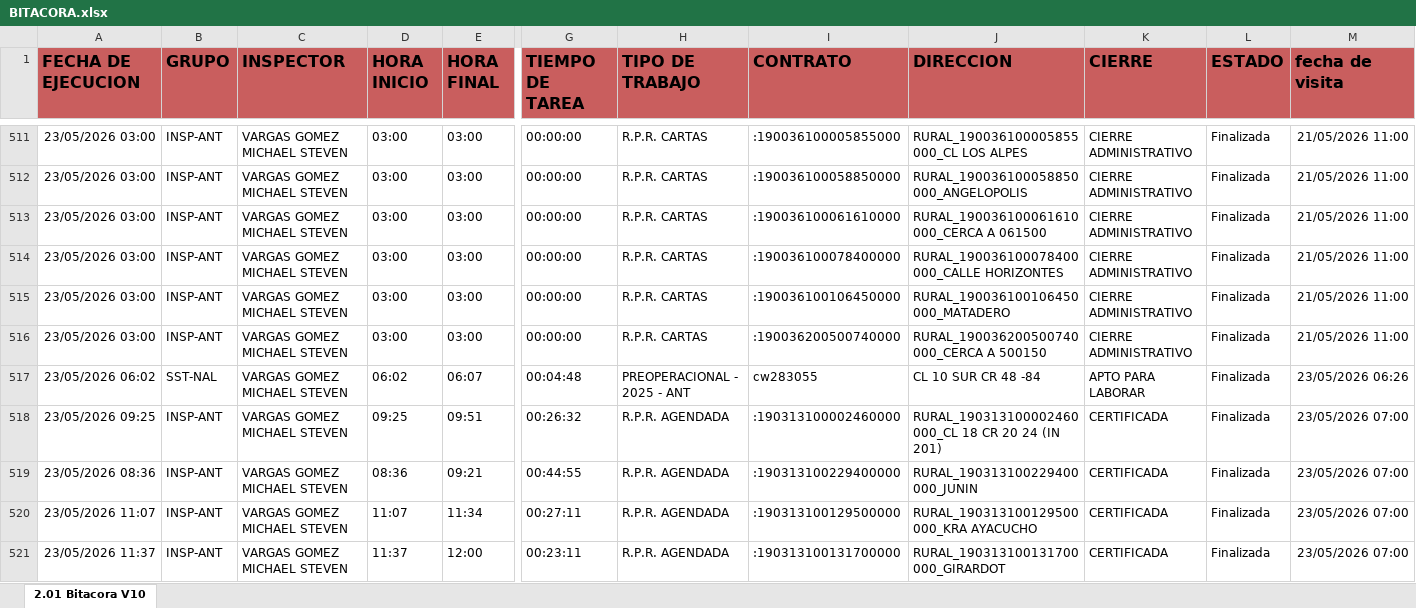
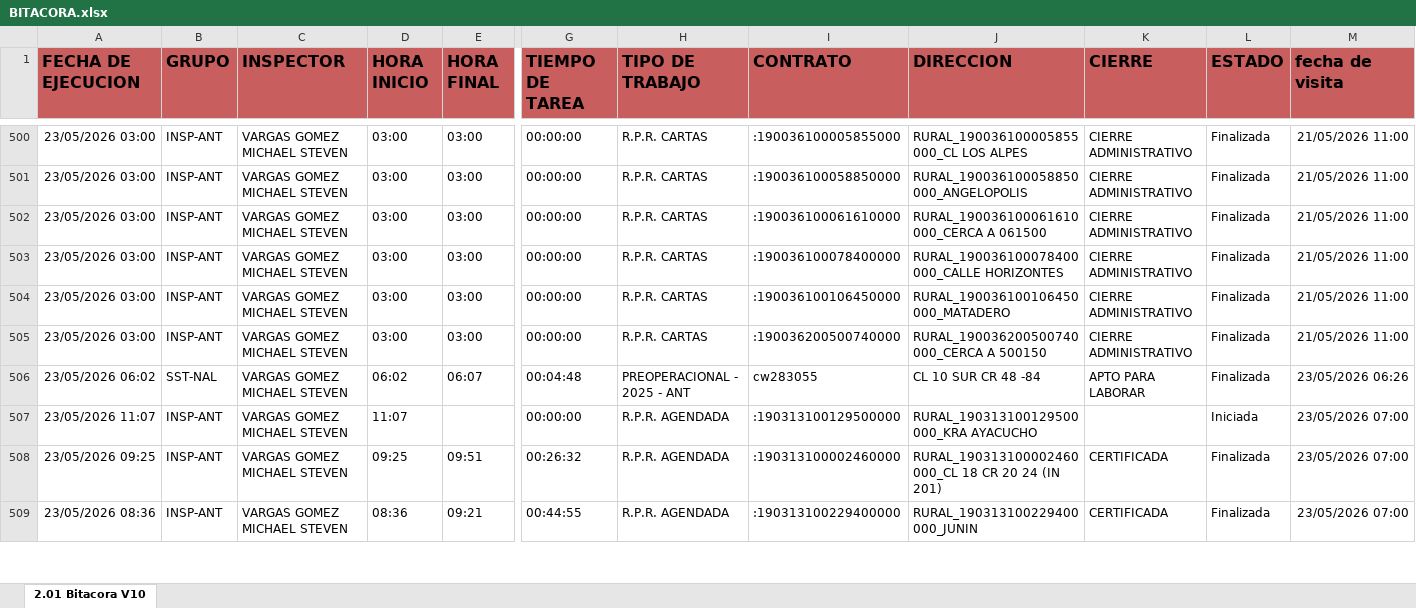
Before and after one commit to cristianchica2007z-create/dashboard-inspectores, an Excel workbook: BITACORA.xlsx, sheet 2.01 Bitacora V10, drawn as a sheet; only a part is shown, gaps mark what is left out; values as stored, in another font and other column widths than the file's, no borders; removed rows and columns are numbered as before the commit, all else as after; rows hold the shown columns only; the diff covers the shown part only; the diff names each change by its address in the sheet, - before the commit and + after, or states it on an @@ line.

Commit message:
Actualización de BITACORA.xlsx por cchica

```diff
--- a/BITACORA.xlsx (sheet 2.01 Bitacora V10)
+++ b/BITACORA.xlsx (sheet 2.01 Bitacora V10)
+row 507: 23/05/2026 11:07 | INSP-ANT | VARGAS GOMEZ MICHAEL STEVEN | 11:07 |  | 00:00:00 | R.P.R. AGENDADA | :190313100129500000 | RURAL_190313100129500000_KRA AYACUCHO |  | Iniciada | 23/05/2026 07:00
-row 520: 23/05/2026 11:07 | INSP-ANT | VARGAS GOMEZ MICHAEL STEVEN | 11:07 | 11:34 | 00:27:11 | R.P.R. AGENDADA | :190313100129500000 | RURAL_190313100129500000_KRA AYACUCHO | CERTIFICADA | Finalizada | 23/05/2026 07:00
-row 521: 23/05/2026 11:37 | INSP-ANT | VARGAS GOMEZ MICHAEL STEVEN | 11:37 | 12:00 | 00:23:11 | R.P.R. AGENDADA | :190313100131700000 | RURAL_190313100131700000_GIRARDOT | CERTIFICADA | Finalizada | 23/05/2026 07:00
```
Also changed, not shown: 16 added rows, 51 removed rows and 108 edited cells elsewhere in this sheet.
